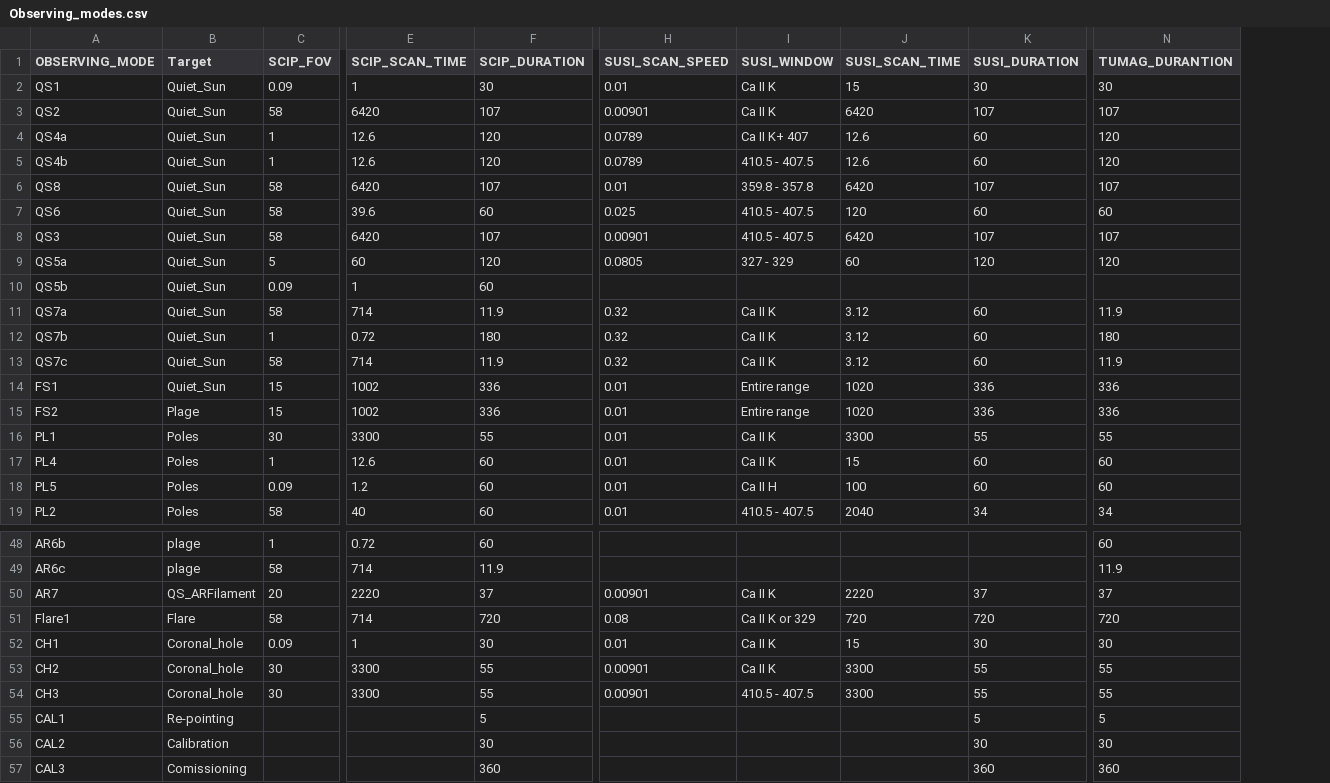
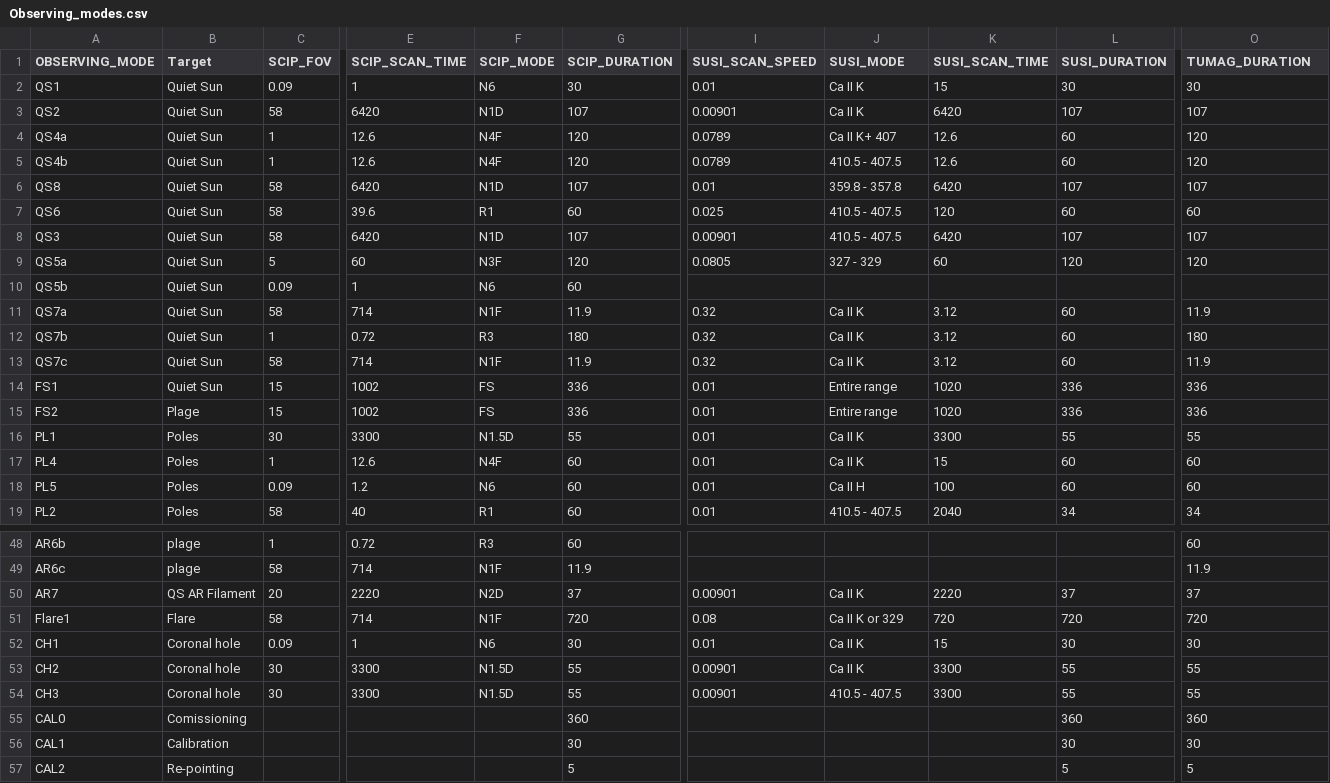
Before and after one commit to Sonnenkokodril/webpage, a CSV file: Sunrise_III_coordinates/python/Observing_modes.csv, drawn as a sheet; only a part is shown, gaps mark what is left out; removed rows and columns are numbered as before the commit, all else as after; rows hold the shown columns only; the diff covers the shown part only; the diff names each change by its address in the sheet, - before the commit and + after, or states it on an @@ line.

Commit message:
Timeline tables first version

```diff
--- a/Sunrise_III_coordinates/python/Observing_modes.csv
+++ b/Sunrise_III_coordinates/python/Observing_modes.csv
+column F (SCIP_MODE), rows 2-19: N6 | N1D | N4F | N4F | N1D | R1 | N1D | N3F | N6 | N1F | R3 | N1F | FS | FS | N1.5D | N4F | N6 | R1; rows 48-54: R3 | N1F | N2D | N1F | N6 | N1.5D | N1.5D
-J1: SUSI_WINDOW
+J1: SUSI_MODE
-O1: TUMAG_DURANTION
+O1: TUMAG_DURATION
-B2:B14 (Target): Quiet_Sun
+B2:B14 (Target): Quiet Sun
-B50 (Target): QS_ARFilament
+B50 (Target): QS AR Filament
-B52:B54 (Target): Coronal_hole
+B52:B54 (Target): Coronal hole
-row 55: CAL1 | Re-pointing |  |  | 5 |  |  |  | 5 | 5
-row 56: CAL2 | Calibration |  |  | 30 |  |  |  | 30 | 30
-A55 (OBSERVING_MODE): CAL3
+A55 (OBSERVING_MODE): CAL0
+row 56: CAL1 | Calibration |  |  |  | 30 |  |  |  | 30 | 30
+row 57: CAL2 | Re-pointing |  |  |  | 5 |  |  |  | 5 | 5
```
Also changed, not shown: 11 edited cells elsewhere in this file, Sunrise_III_coordinates/python/Observing_blocks.csv, Sunrise_III_coordinates/python/Timeline_blocks.csv, 6 other files.
